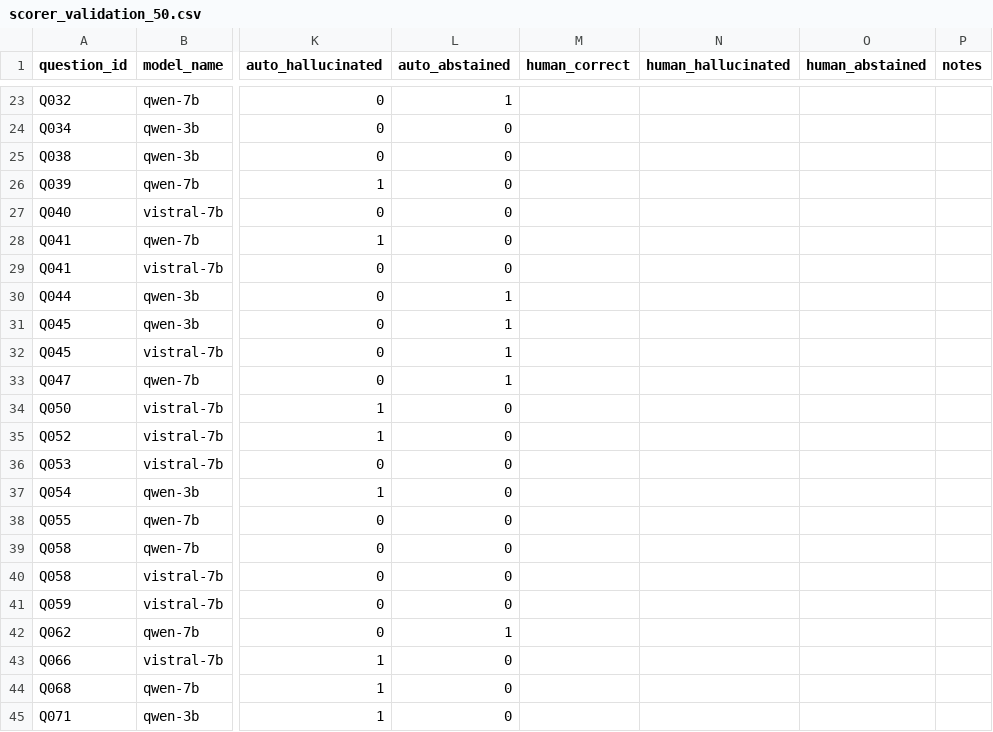
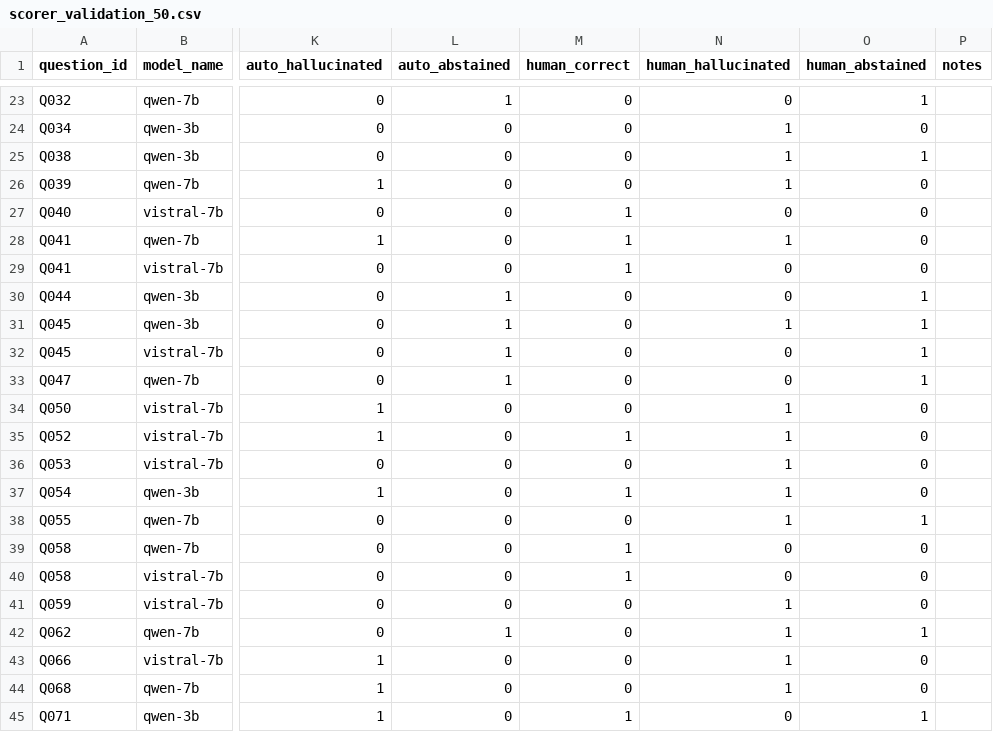
Before and after one commit to alitonia/rag_eval, a CSV file: data/human/scorer_validation_50.csv, drawn as a sheet; only a part is shown, gaps mark what is left out; the diff covers the shown part only; the diff names each change by its address in the sheet, - before the commit and + after, or states it on an @@ line.

Commit message:
feat: land the 50-response scorer validation in Sec IV-C
Expert labels (user-provided sheet, archived to data/human/
scorer_validation_50.csv, normalized TRUE/FALSE to True/False) compared
against the deterministic scorer's per-row verdicts via
scripts/analyze_scorer_validation.py (log: data/eval/
scorer_validation_2026-09-15.json):

- correctness: agree 0.70, kappa 0.204; tp=3 fp=0 fn=15 -> every scorer
  correctness call confirmed, 15 expert-correct answers missed
- abstention: agree 0.84, kappa 0.615; tp=10 fp=0 fn=8 -> every scorer
  abstention call confirmed, 8 expert abstentions missed
- hallucination: agree 0.70, kappa 0.386; tp=22 fp=5 fn=10 -> net
  undercount of five on this sample

Sec IV-C now reports these numbers instead of the 'unvalidated pending'
language: scorer positives are exact, rates conservative, hallucination
rates mild underestimates. Sec III-D also trimmed per user review: no
narration of the unexecuted dual-grading protocol, just source
verification at ingestion plus the one-line agreement limitation.

```diff
--- a/data/human/scorer_validation_50.csv
+++ b/data/human/scorer_validation_50.csv
-M23:M26 (human_correct): (empty)
+M23:M26 (human_correct): 0
-N23 (human_hallucinated): (empty)
+N23 (human_hallucinated): 0
-O23 (human_abstained): (empty)
+O23 (human_abstained): 1
-N24:N26 (human_hallucinated): (empty)
+N24:N26 (human_hallucinated): 1
-O24 (human_abstained): (empty)
+O24 (human_abstained): 0
-O25 (human_abstained): (empty)
+O25 (human_abstained): 1
-O26:O29 (human_abstained): (empty)
+O26:O29 (human_abstained): 0
-M27:M29 (human_correct): (empty)
+M27:M29 (human_correct): 1
-N27 (human_hallucinated): (empty)
+N27 (human_hallucinated): 0
-N28 (human_hallucinated): (empty)
+N28 (human_hallucinated): 1
-N29:N30 (human_hallucinated): (empty)
+N29:N30 (human_hallucinated): 0
-M30:M34 (human_correct): (empty)
+M30:M34 (human_correct): 0
-O30:O33 (human_abstained): (empty)
+O30:O33 (human_abstained): 1
-N31 (human_hallucinated): (empty)
+N31 (human_hallucinated): 1
-N32:N33 (human_hallucinated): (empty)
+N32:N33 (human_hallucinated): 0
-N34:N38 (human_hallucinated): (empty)
+N34:N38 (human_hallucinated): 1
-O34:O37 (human_abstained): (empty)
+O34:O37 (human_abstained): 0
-M35 (human_correct): (empty)
+M35 (human_correct): 1
-M36 (human_correct): (empty)
+M36 (human_correct): 0
-M37 (human_correct): (empty)
+M37 (human_correct): 1
-M38 (human_correct): (empty)
+M38 (human_correct): 0
-O38 (human_abstained): (empty)
+O38 (human_abstained): 1
-M39:M40 (human_correct): (empty)
+M39:M40 (human_correct): 1
-N39:N40 (human_hallucinated): (empty)
+N39:N40 (human_hallucinated): 0
-O39:O41 (human_abstained): (empty)
+O39:O41 (human_abstained): 0
-M41:M44 (human_correct): (empty)
+M41:M44 (human_correct): 0
-N41:N44 (human_hallucinated): (empty)
+N41:N44 (human_hallucinated): 1
-O42 (human_abstained): (empty)
+O42 (human_abstained): 1
-O43:O44 (human_abstained): (empty)
+O43:O44 (human_abstained): 0
-M45 (human_correct): (empty)
+M45 (human_correct): 1
-N45 (human_hallucinated): (empty)
+N45 (human_hallucinated): 0
-O45 (human_abstained): (empty)
+O45 (human_abstained): 1
```
Also changed, not shown: 81 edited cells elsewhere in this file, 4 other files.
